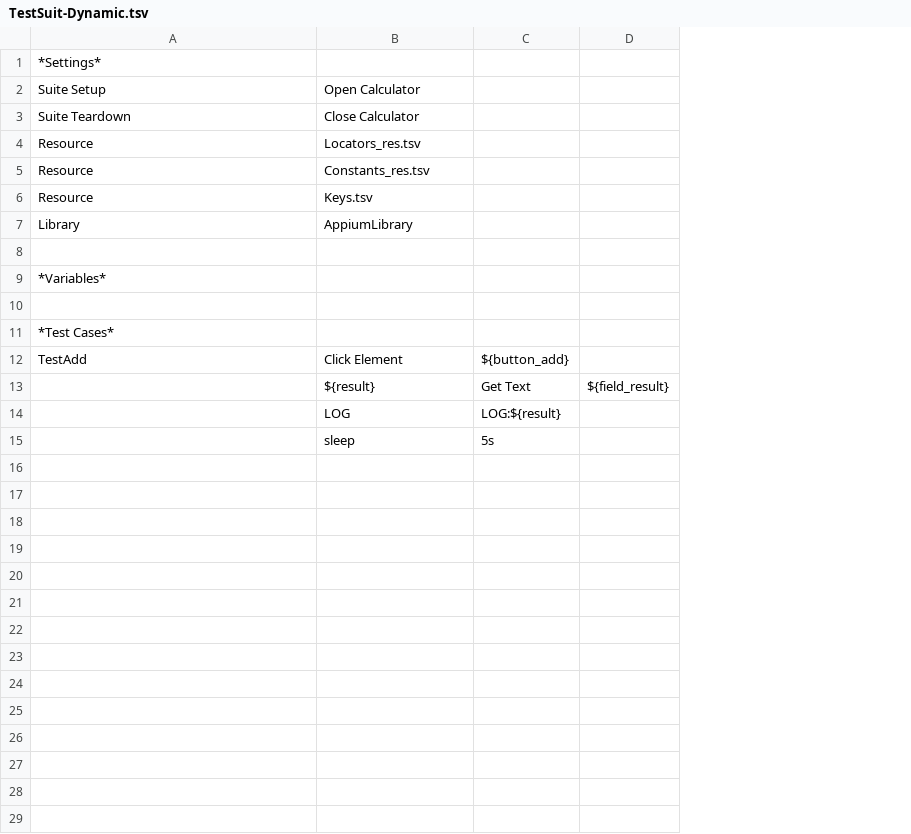
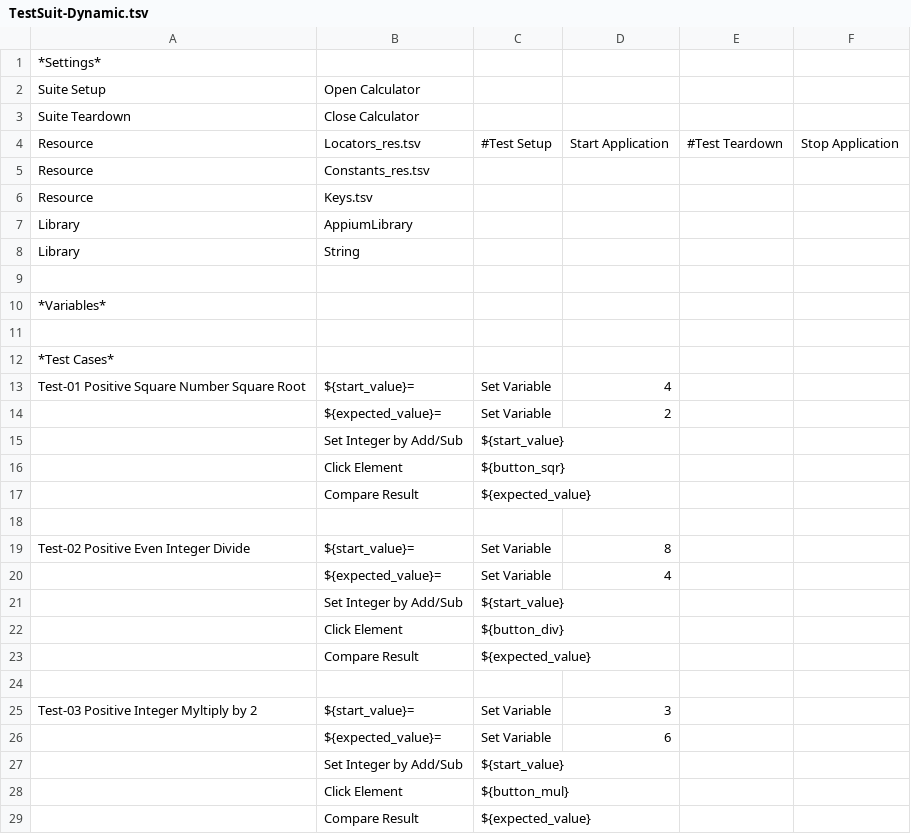
Before and after one commit to dallaszkorben/assignments-03, a TSV file: mobile-test-rf/TestSuit-Dynamic.tsv, drawn as a sheet; only a part is shown; removed rows and columns are numbered as before the commit, all else as after; the diff covers the shown part only; the diff names each change by its address in the sheet, - before the commit and + after, or states it on an @@ line.

```diff
--- a/mobile-test-rf/TestSuit-Dynamic.tsv
+++ b/mobile-test-rf/TestSuit-Dynamic.tsv
-column C, rows 12-15: ${button_add} | Get Text | LOG:${result} | 5s
-column D, row 13: ${field_result}
+column C, row 4: #Test Setup; rows 20-22: Set Variable | ${start_value} | ${button_div}
+column D, row 4: Start Application; row 20: 4
+column E, row 4: #Test Teardown
+column F, row 4: Stop Application
+row 8: Library | String
+row 13: Test-01 Positive Square Number Square Root | ${start_value}= | Set Variable | 4
+row 14:  | ${expected_value}= | Set Variable | 2
+row 15:  | Set Integer by Add/Sub | ${start_value}
+row 16:  | Click Element | ${button_sqr}
+row 17:  | Compare Result | ${expected_value}
-row 18: TestAdd | Click Element | ${button_add}
+row 18: (empty)
+row 19: Test-02 Positive Even Integer Divide | ${start_value}= | Set Variable | 8
-B20: ${result}
+B20: ${expected_value}=
-B21: LOG
+B21: Set Integer by Add/Sub
-B22: sleep
+B22: Click Element
+row 23:  | Compare Result | ${expected_value}
+row 24: (empty)
+row 25: Test-03 Positive Integer Myltiply by 2 | ${start_value}= | Set Variable | 3
+row 26:  | ${expected_value}= | Set Variable | 6
+row 27:  | Set Integer by Add/Sub | ${start_value}
+row 28:  | Click Element | ${button_mul}
+row 29:  | Compare Result | ${expected_value}
```
Also changed, not shown: 14 added rows elsewhere in this file, mobile-test-rf/Constants_res.tsv, mobile-test-rf/Keys.tsv.
